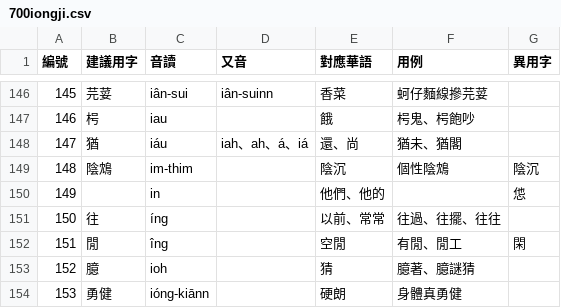
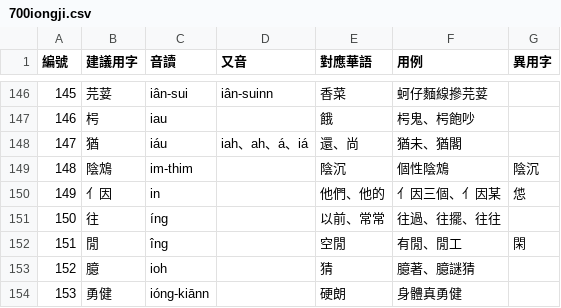
Before and after one commit to yiufung/minnan-700, a CSV file: 700iongji.csv, drawn as a sheet; only a part is shown, gaps mark what is left out; the diff names each change by its address in the sheet, - before the commit and + after, or states it on an @@ line.

Commit message:
Data fix

```diff
--- a/700iongji.csv
+++ b/700iongji.csv
-B150 (建議用字): (empty)
+B150 (建議用字): 亻因
-F150 (用例): (empty)
+F150 (用例): 亻因三個、亻因某
```
